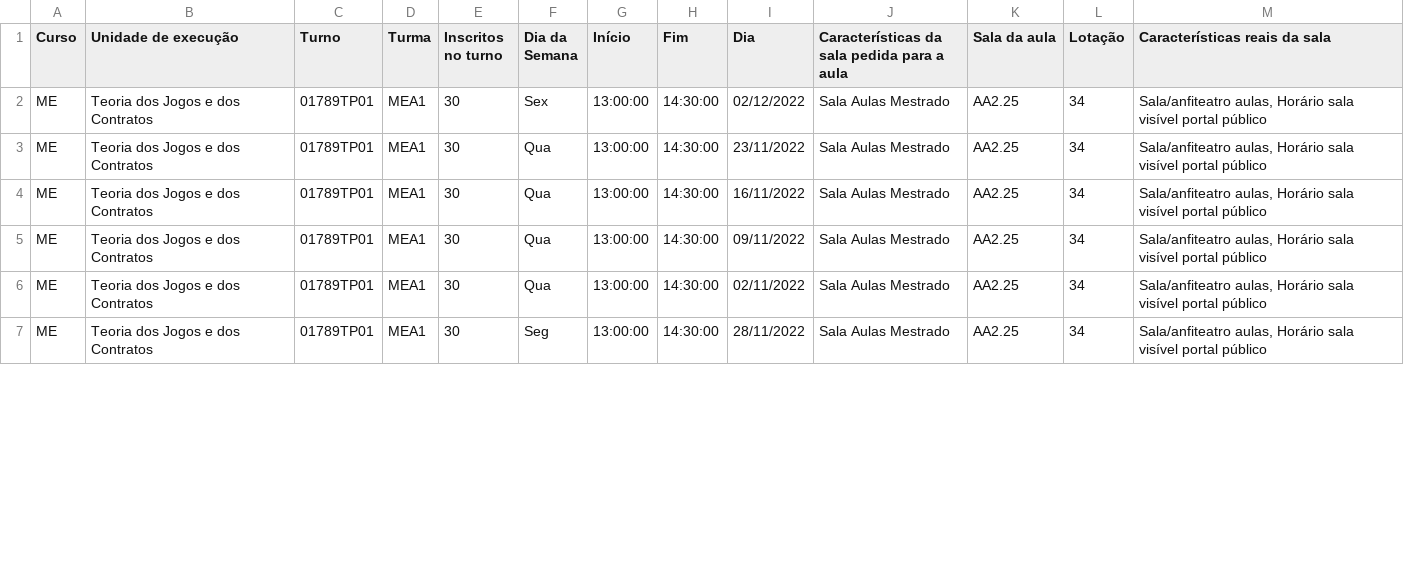
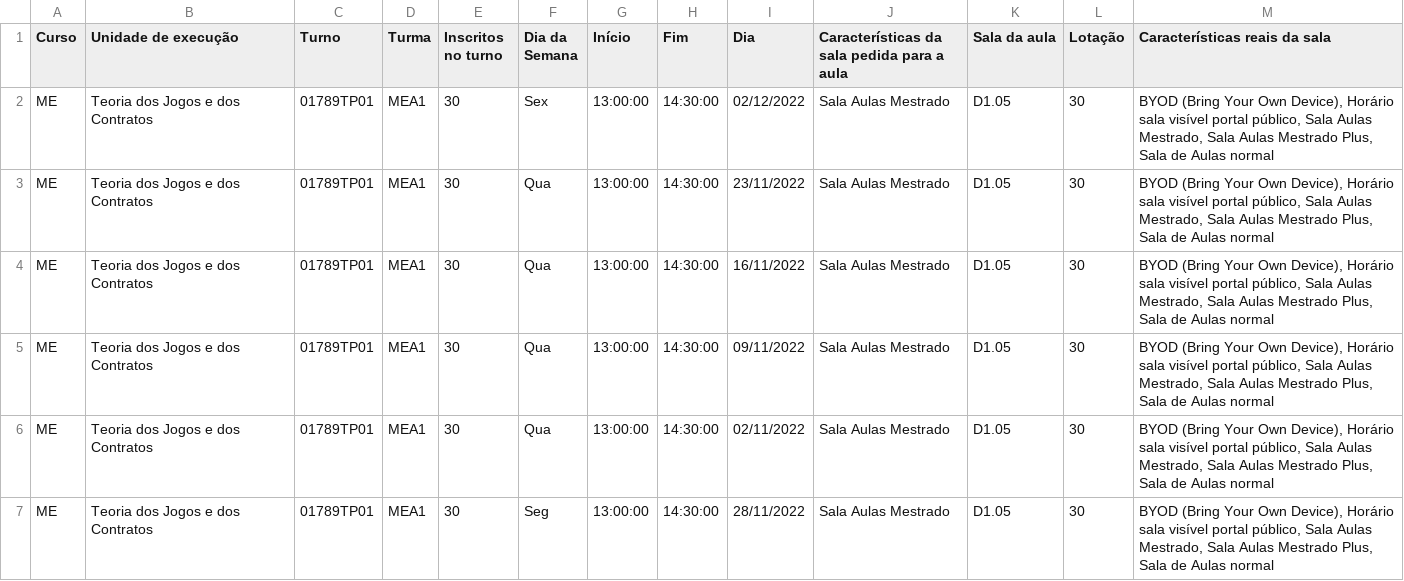
Before and after one commit to gbotelho7/Schedule_ICO, a CSV file: testeHorario.csv, drawn as a sheet; only a part is shown; the diff covers the shown part only.

```diff
--- a/testeHorario.csv
+++ b/testeHorario.csv
@@ -1,7 +1,7 @@
 Curso;Unidade de execução;Turno;Turma;Inscritos no turno;Dia da Semana;Início;Fim;Dia;Características da sala pedida para a aula;Sala da aula;Lotação;Características reais da sala
-ME;Teoria dos Jogos e dos Contratos;01789TP01;MEA1;30;Sex;13:00:00;14:30:00;02/12/2022;Sala Aulas Mestrado;AA2.25;34;Sala/anfiteatro aulas, Horário sala visível portal público
-ME;Teoria dos Jogos e dos Contratos;01789TP01;MEA1;30;Qua;13:00:00;14:30:00;23/11/2022;Sala Aulas Mestrado;AA2.25;34;Sala/anfiteatro aulas, Horário sala visível portal público
-ME;Teoria dos Jogos e dos Contratos;01789TP01;MEA1;30;Qua;13:00:00;14:30:00;16/11/2022;Sala Aulas Mestrado;AA2.25;34;Sala/anfiteatro aulas, Horário sala visível portal público
-ME;Teoria dos Jogos e dos Contratos;01789TP01;MEA1;30;Qua;13:00:00;14:30:00;09/11/2022;Sala Aulas Mestrado;AA2.25;34;Sala/anfiteatro aulas, Horário sala visível portal público
-ME;Teoria dos Jogos e dos Contratos;01789TP01;MEA1;30;Qua;13:00:00;14:30:00;02/11/2022;Sala Aulas Mestrado;AA2.25;34;Sala/anfiteatro aulas, Horário sala visível portal público
-ME;Teoria dos Jogos e dos Contratos;01789TP01;MEA1;30;Seg;13:00:00;14:30:00;28/11/2022;Sala Aulas Mestrado;AA2.25;34;Sala/anfiteatro aulas, Horário sala visível portal público
+ME;Teoria dos Jogos e dos Contratos;01789TP01;MEA1;30;Sex;13:00:00;14:30:00;02/12/2022;Sala Aulas Mestrado;D1.05;30;BYOD (Bring Your Own Device), Horário sala visível portal público, Sala Aulas Mestrado, Sala Aulas Mestrado Plus, Sala de Aulas normal
+ME;Teoria dos Jogos e dos Contratos;01789TP01;MEA1;30;Qua;13:00:00;14:30:00;23/11/2022;Sala Aulas Mestrado;D1.05;30;BYOD (Bring Your Own Device), Horário sala visível portal público, Sala Aulas Mestrado, Sala Aulas Mestrado Plus, Sala de Aulas normal
+ME;Teoria dos Jogos e dos Contratos;01789TP01;MEA1;30;Qua;13:00:00;14:30:00;16/11/2022;Sala Aulas Mestrado;D1.05;30;BYOD (Bring Your Own Device), Horário sala visível portal público, Sala Aulas Mestrado, Sala Aulas Mestrado Plus, Sala de Aulas normal
+ME;Teoria dos Jogos e dos Contratos;01789TP01;MEA1;30;Qua;13:00:00;14:30:00;09/11/2022;Sala Aulas Mestrado;D1.05;30;BYOD (Bring Your Own Device), Horário sala visível portal público, Sala Aulas Mestrado, Sala Aulas Mestrado Plus, Sala de Aulas normal
+ME;Teoria dos Jogos e dos Contratos;01789TP01;MEA1;30;Qua;13:00:00;14:30:00;02/11/2022;Sala Aulas Mestrado;D1.05;30;BYOD (Bring Your Own Device), Horário sala visível portal público, Sala Aulas Mestrado, Sala Aulas Mestrado Plus, Sala de Aulas normal
+ME;Teoria dos Jogos e dos Contratos;01789TP01;MEA1;30;Seg;13:00:00;14:30:00;28/11/2022;Sala Aulas Mestrado;D1.05;30;BYOD (Bring Your Own Device), Horário sala visível portal público, Sala Aulas Mestrado, Sala Aulas Mestrado Plus, Sala de Aulas normal
```
Also changed, not shown: 77 edited cells elsewhere in this file, 5 other files.
